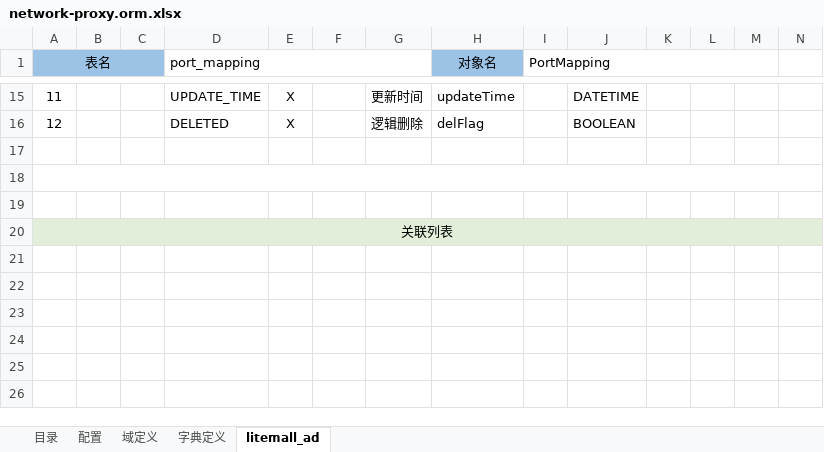
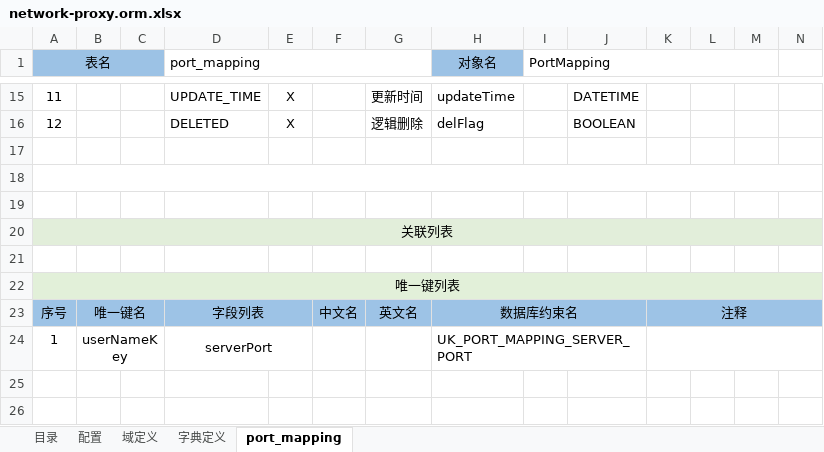
Before and after one commit to ty-wssf/internal-network-proxy, an Excel workbook: model/network-proxy.orm.xlsx, sheet port_mapping, drawn as a sheet; only a part is shown, gaps mark what is left out; values as stored, in another font and other column widths than the file's, no borders; rows hold the shown columns only; the diff covers the shown part only; the diff names each change by its address in the sheet, - before the commit and + after, or states it on an @@ line.

```diff
--- a/model/network-proxy.orm.xlsx (sheet port_mapping)
+++ b/model/network-proxy.orm.xlsx (sheet port_mapping)
-sheet tab: litemall_ad
+sheet tab: port_mapping
+row 21: (empty)
+row 22: 唯一键列表
+row 23: 序号 | 唯一键名 |  | 字段列表 |  | 中文名 | 英文名 | 数据库约束名 |  |  | 注释
+row 24: 1 | userNameKey |  | serverPort |  |  |  | UK_PORT_MAPPING_SERVER_PORT
+row 25: (empty)
+row 26: (empty)
```
Also changed, not shown: 6 added rows and 5 edited cells elsewhere in this sheet, 14 other files.
